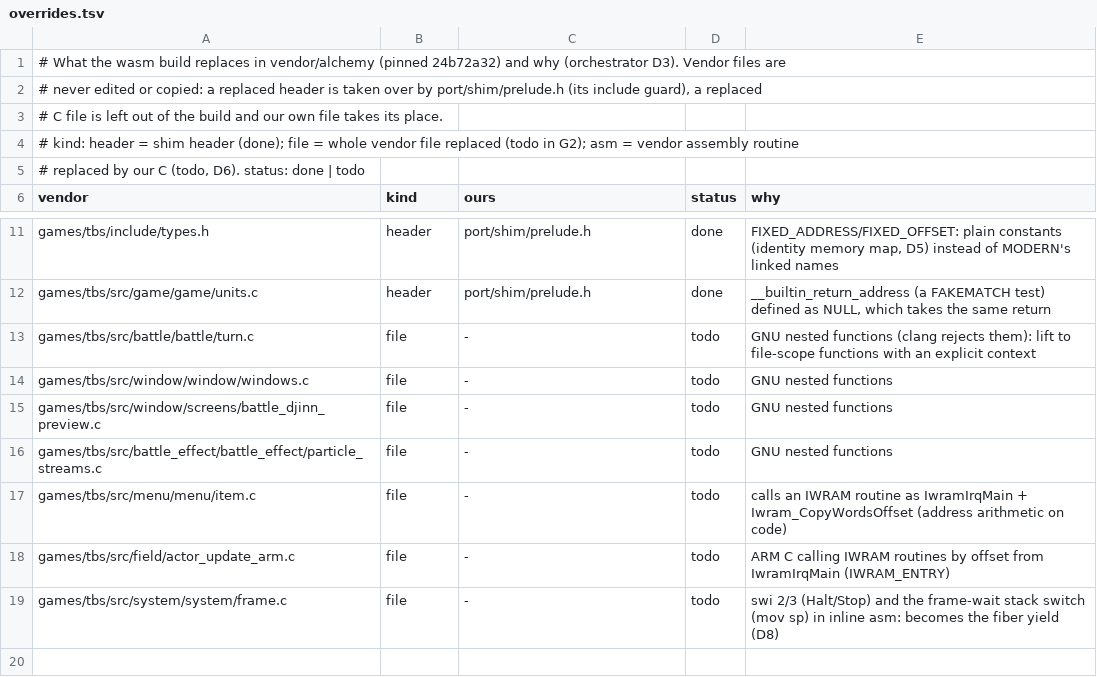
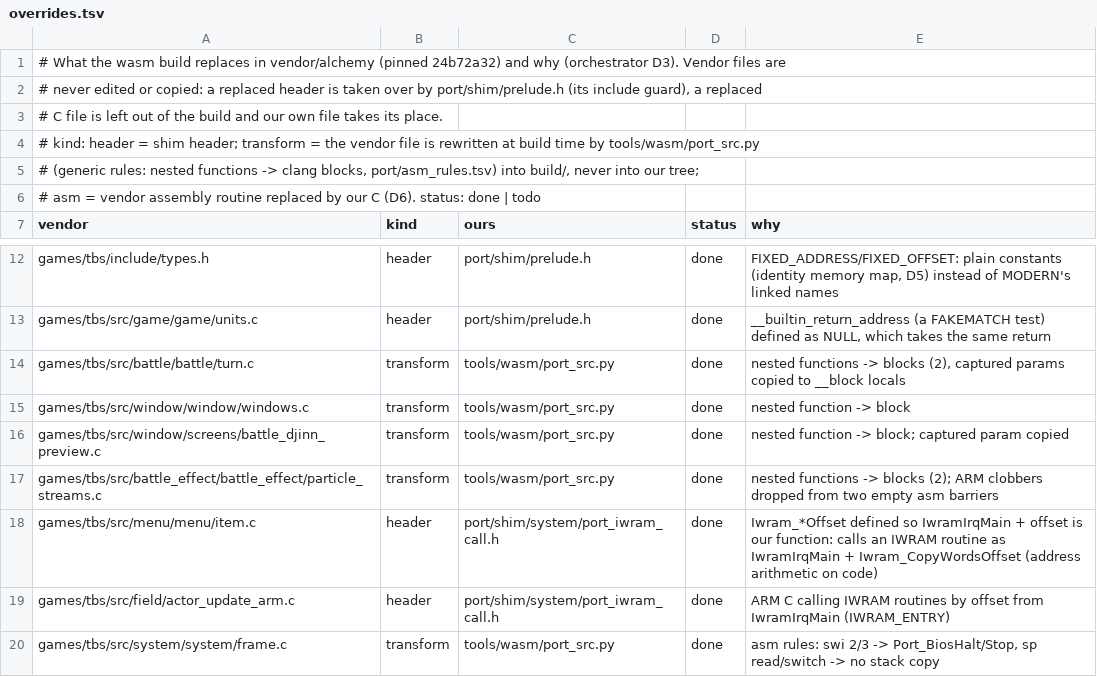
Before and after one commit to Sorikairox/golden-sun, a TSV file: port/overrides.tsv, drawn as a sheet; only a part is shown, gaps mark what is left out.

```diff
--- a/port/overrides.tsv
+++ b/port/overrides.tsv
@@ -3,4 +3,5 @@
 # C file is left out of the build and our own file takes its place.
-# kind: header = shim header (done); file = whole vendor file replaced (todo in G2); asm = vendor assembly routine
-# replaced by our C (todo, D6). status: done | todo
+# kind: header = shim header; transform = the vendor file is rewritten at build time by tools/wasm/port_src.py
+# (generic rules: nested functions -> clang blocks, port/asm_rules.tsv) into build/, never into our tree;
+# asm = vendor assembly routine replaced by our C (D6). status: done | todo
 vendor	kind	ours	status	why
@@ -12,8 +13,8 @@ games/tbs/include/types.h	header	port/shim/prelude.h	done	FIXED_ADDRESS/FIXED_OF
 games/tbs/src/game/game/units.c	header	port/shim/prelude.h	done	__builtin_return_address (a FAKEMATCH test) defined as NULL, which takes the same return
-games/tbs/src/battle/battle/turn.c	file	-	todo	GNU nested functions (clang rejects them): lift to file-scope functions with an explicit context
-games/tbs/src/window/window/windows.c	file	-	todo	GNU nested functions
-games/tbs/src/window/screens/battle_djinn_preview.c	file	-	todo	GNU nested functions
-games/tbs/src/battle_effect/battle_effect/particle_streams.c	file	-	todo	GNU nested functions
-games/tbs/src/menu/menu/item.c	file	-	todo	calls an IWRAM routine as IwramIrqMain + Iwram_CopyWordsOffset (address arithmetic on code)
-games/tbs/src/field/actor_update_arm.c	file	-	todo	ARM C calling IWRAM routines by offset from IwramIrqMain (IWRAM_ENTRY)
-games/tbs/src/system/system/frame.c	file	-	todo	swi 2/3 (Halt/Stop) and the frame-wait stack switch (mov sp) in inline asm: becomes the fiber yield (D8)
+games/tbs/src/battle/battle/turn.c	transform	tools/wasm/port_src.py	done	nested functions -> blocks (2), captured params copied to __block locals
+games/tbs/src/window/window/windows.c	transform	tools/wasm/port_src.py	done	nested function -> block
+games/tbs/src/window/screens/battle_djinn_preview.c	transform	tools/wasm/port_src.py	done	nested function -> block; captured param copied
+games/tbs/src/battle_effect/battle_effect/particle_streams.c	transform	tools/wasm/port_src.py	done	nested functions -> blocks (2); ARM clobbers dropped from two empty asm barriers
+games/tbs/src/menu/menu/item.c	header	port/shim/system/port_iwram_call.h	done	Iwram_*Offset defined so IwramIrqMain + offset is our function: calls an IWRAM routine as IwramIrqMain + Iwram_CopyWordsOffset (address arithmetic on code)
+games/tbs/src/field/actor_update_arm.c	header	port/shim/system/port_iwram_call.h	done	ARM C calling IWRAM routines by offset from IwramIrqMain (IWRAM_ENTRY)
+games/tbs/src/system/system/frame.c	transform	tools/wasm/port_src.py	done	asm rules: swi 2/3 -> Port_BiosHalt/Stop, sp read/switch -> no stack copy
```
Also changed, not shown: 7 other files.
